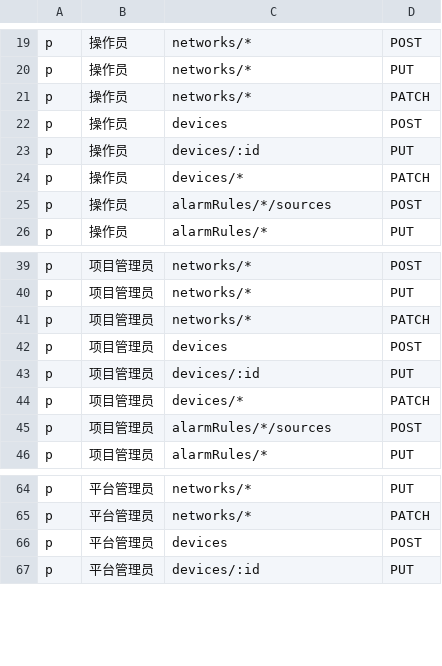
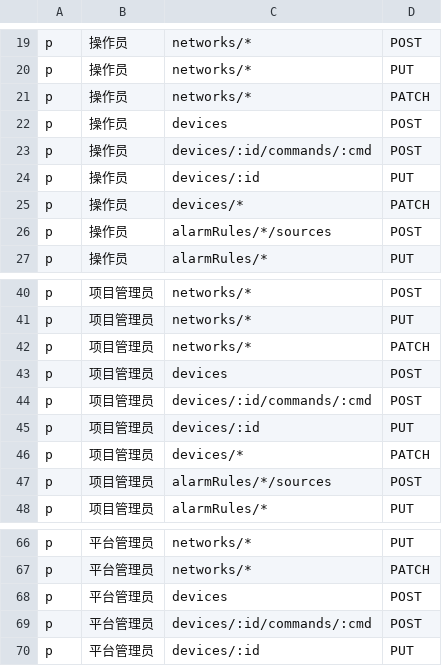
Before and after one commit to lzw556/lite1018, a CSV file: server/rbac_policy.csv, drawn as a sheet; only a part is shown, gaps mark what is left out; the diff names each change by its address in the sheet, - before the commit and + after, or states it on an @@ line.

Commit message:
add device command permission

```diff
--- a/server/rbac_policy.csv
+++ b/server/rbac_policy.csv
+row 23: p | 操作员 | devices/:id/commands/:cmd | POST
+row 44: p | 项目管理员 | devices/:id/commands/:cmd | POST
+row 69: p | 平台管理员 | devices/:id/commands/:cmd | POST
```
